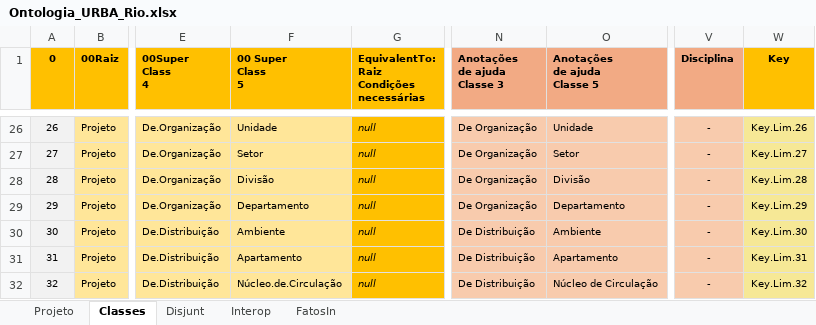
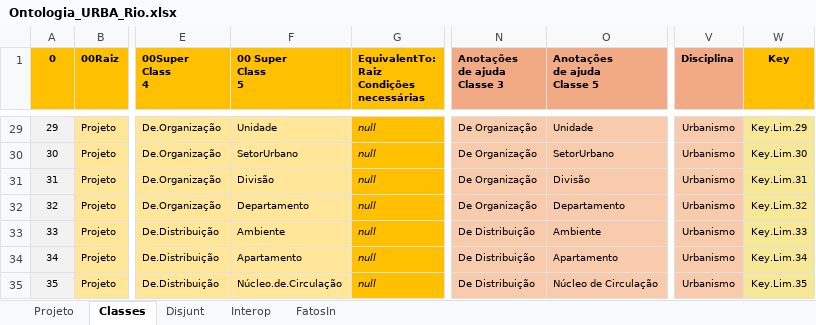
Before and after one commit to JLMenegotto/OntologiaBIM, an Excel workbook: Versão5/URBA/Ontologia_URBA_Rio.xlsx, sheet Classes, drawn as a sheet; only a part is shown, gaps mark what is left out; values as stored, in another font and other column widths than the file's, no borders; conditional formats not drawn; addresses are those after the commit; the diff covers the shown part only; the diff names each change by its address in the sheet, - before the commit and + after, or states it on an @@ line.

```diff
--- a/Versão5/URBA/Ontologia_URBA_Rio.xlsx (sheet Classes)
+++ b/Versão5/URBA/Ontologia_URBA_Rio.xlsx (sheet Classes)
@@ column A (0) renumbered from row 17 down @@
-V29:V35 (Disciplina): -
+V29:V35 (Disciplina): Urbanismo
-W29 (Key): Key.Lim.26
+W29 (Key): Key.Lim.29
-F30 (00 Super Class 5): Setor
+F30 (00 Super Class 5): SetorUrbano
-O30 (Anotações de ajuda Classe 5): Setor
+O30 (Anotações de ajuda Classe 5): SetorUrbano
-W30 (Key): Key.Lim.27
+W30 (Key): Key.Lim.30
-W31 (Key): Key.Lim.28
+W31 (Key): Key.Lim.31
-W32 (Key): Key.Lim.29
+W32 (Key): Key.Lim.32
-W33 (Key): Key.Lim.30
+W33 (Key): Key.Lim.33
-W34 (Key): Key.Lim.31
+W34 (Key): Key.Lim.34
-W35 (Key): Key.Lim.32
+W35 (Key): Key.Lim.35
```
Also changed, not shown: 3 added rows and 47 edited cells elsewhere in this sheet, sheet Interop, formulas that keep their value, 1 other file.
